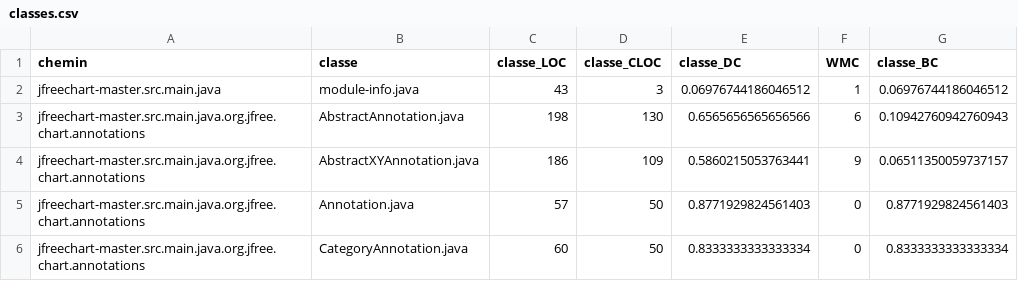
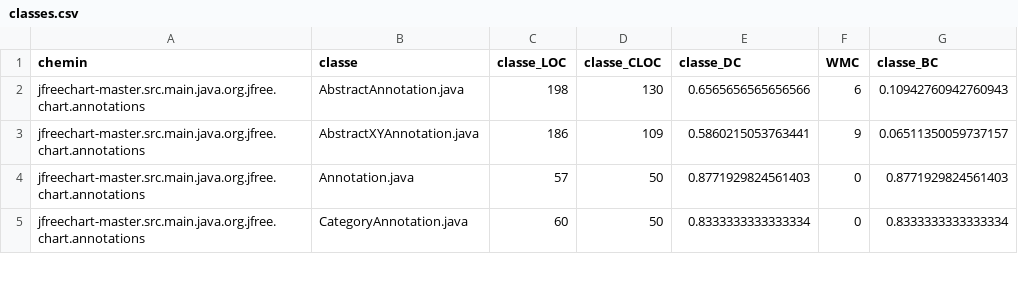
Before and after one commit to nisab3/ift3913_tp1, a CSV file: sauvegarde/classes.csv, drawn as a sheet; only a part is shown.

Commit message:
ignorer methode-info

```diff
--- a/sauvegarde/classes.csv
+++ b/sauvegarde/classes.csv
@@ -1,3 +1,2 @@
 chemin, classe, classe_LOC, classe_CLOC, classe_DC, WMC, classe_BC
-jfreechart-master.src.main.java,module-info.java,43,3,0.06976744186046512,1,0.06976744186046512
 jfreechart-master.src.main.java.org.jfree.chart.annotations,AbstractAnnotation.java,198,130,0.6565656565656566,6,0.10942760942760943
```
Also changed, not shown: sauvegarde/paquets.csv, 2 other files.
